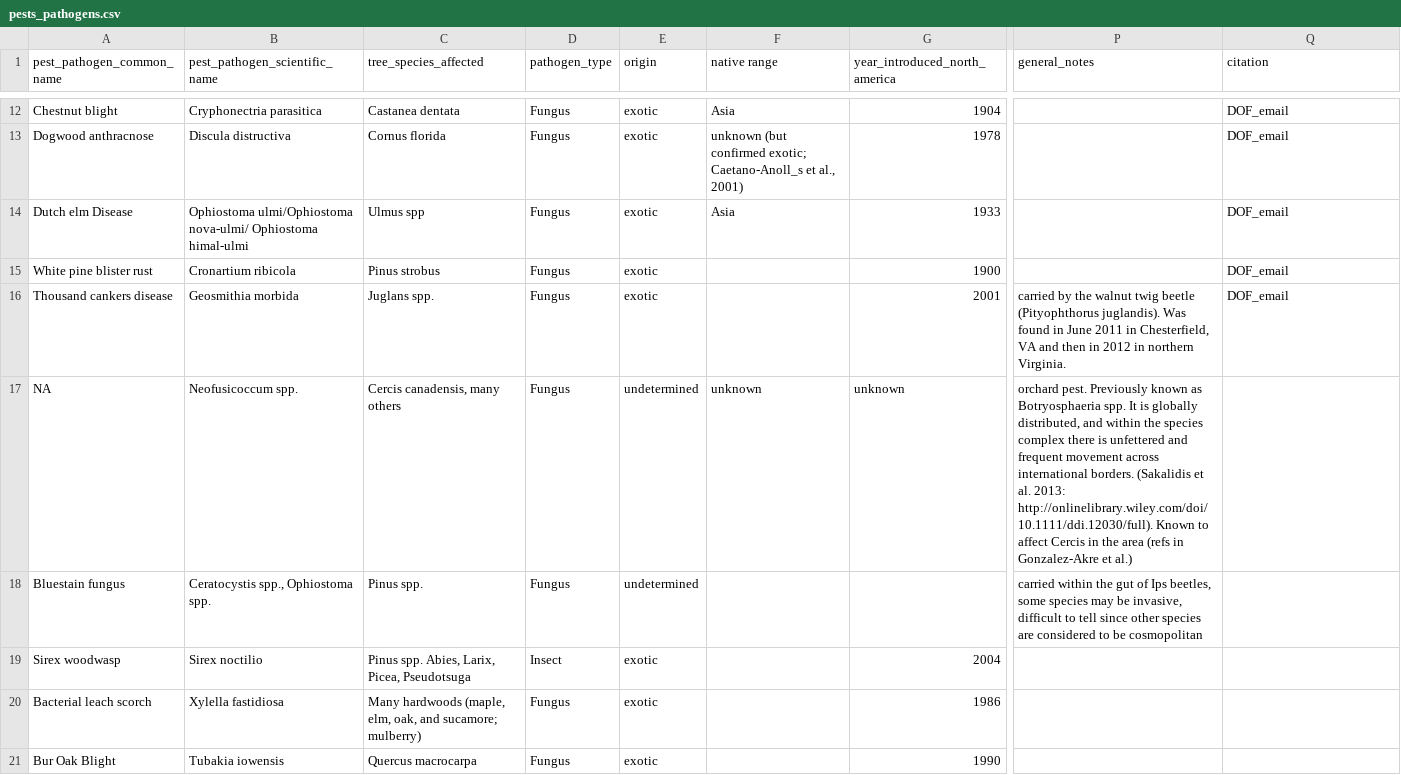
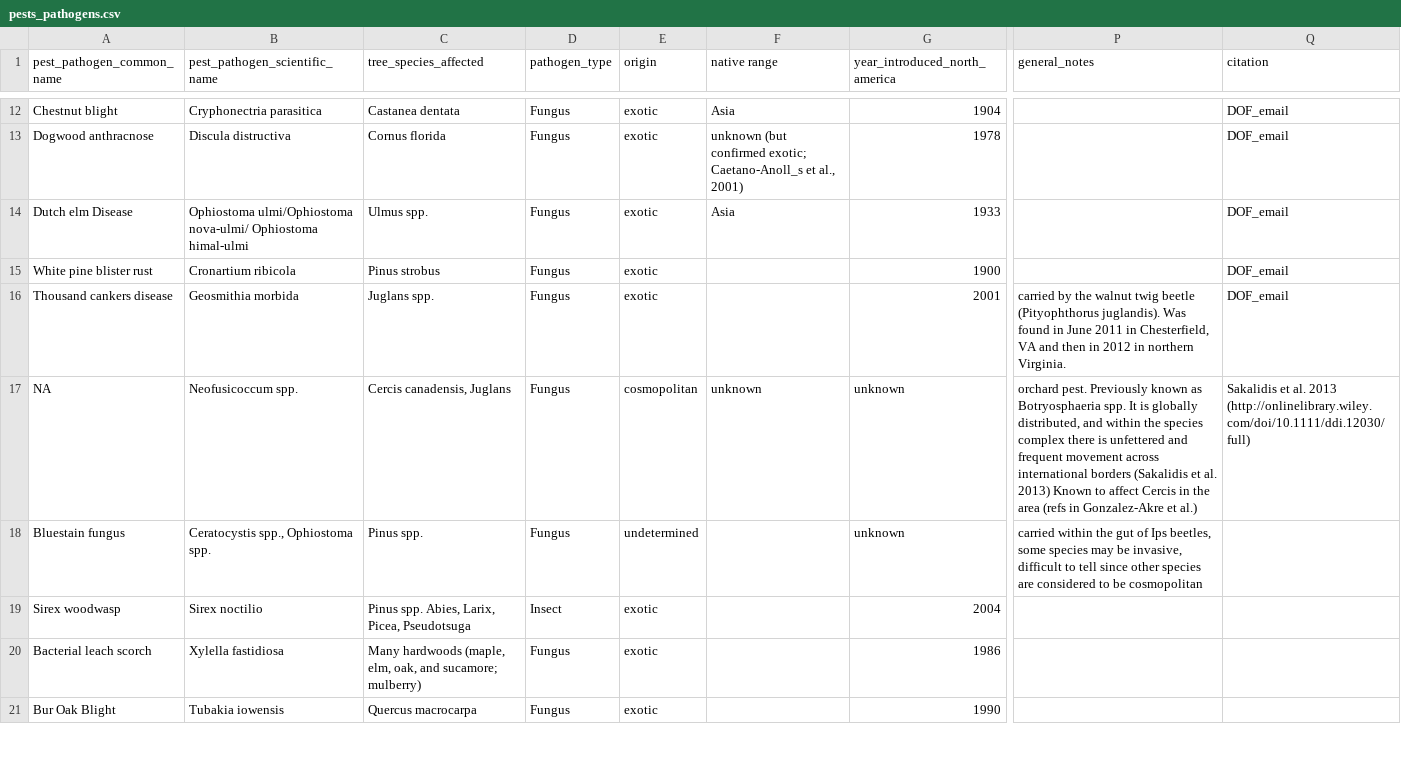
Before and after one commit to SCBI-ForestGEO/SCBI-ForestGEO-Data, a CSV file: species_lists/insect_pests_pathogens/pests_pathogens.csv, drawn as a sheet; only a part is shown, gaps mark what is left out; the diff covers the shown part only; the diff names each change by its address in the sheet, - before the commit and + after, or states it on an @@ line.

Commit message:
Update species_lists/insect_pests_pathogens/pests_pathogens.csv

```diff
--- a/species_lists/insect_pests_pathogens/pests_pathogens.csv
+++ b/species_lists/insect_pests_pathogens/pests_pathogens.csv
-C14 (tree_species_affected): Ulmus spp
+C14 (tree_species_affected): Ulmus spp.
-C17 (tree_species_affected): Cercis canadensis, many others
+C17 (tree_species_affected): Cercis canadensis, Juglans
-E17 (origin): undetermined
+E17 (origin): cosmopolitan
-P17 (general_notes): …across international borders. (Sakalidis et al. 2013: http://onlinelibrary.wiley.com/doi/10.1111/ddi.12030/full). Known to…
+P17 (general_notes): …across international borders (Sakalidis et al. 2013) Known to…
-Q17 (citation): (empty)
+Q17 (citation): Sakalidis et al. 2013 (http://onlinelibrary.wiley.com/doi/10.1111/ddi.12030/full)
-G18 (year_introduced_north_america): (empty)
+G18 (year_introduced_north_america): unknown
```
Also changed, not shown: 12 edited cells elsewhere in this file.
